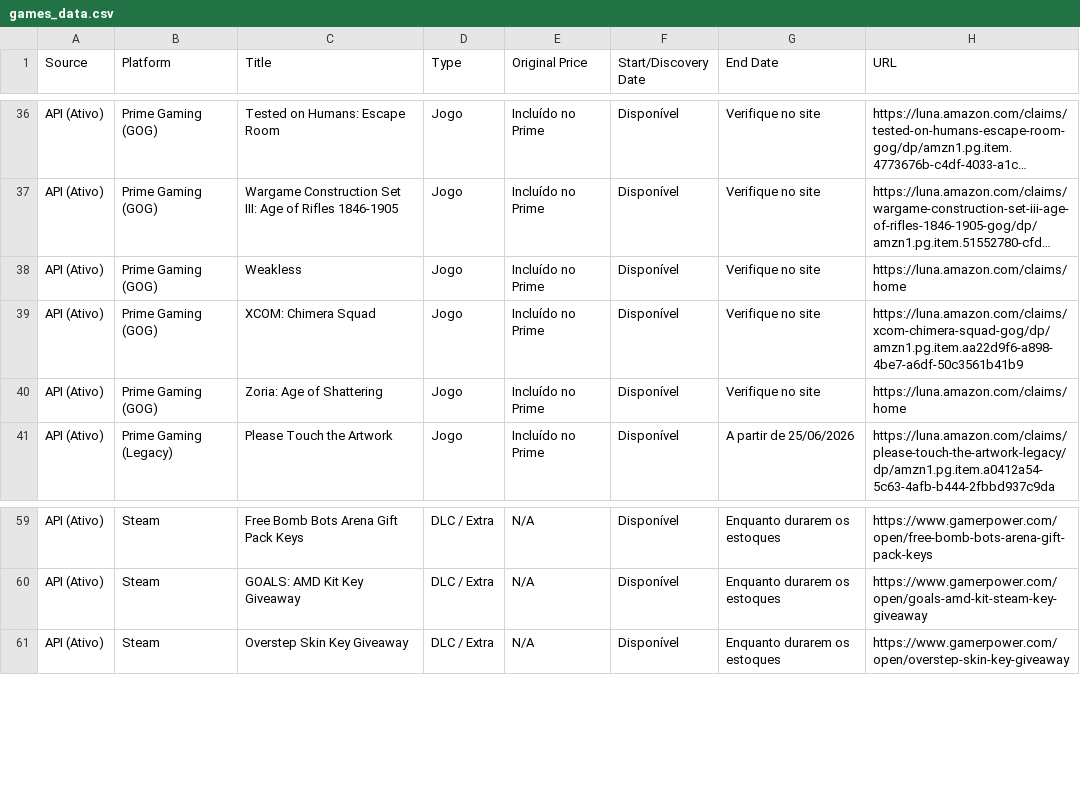
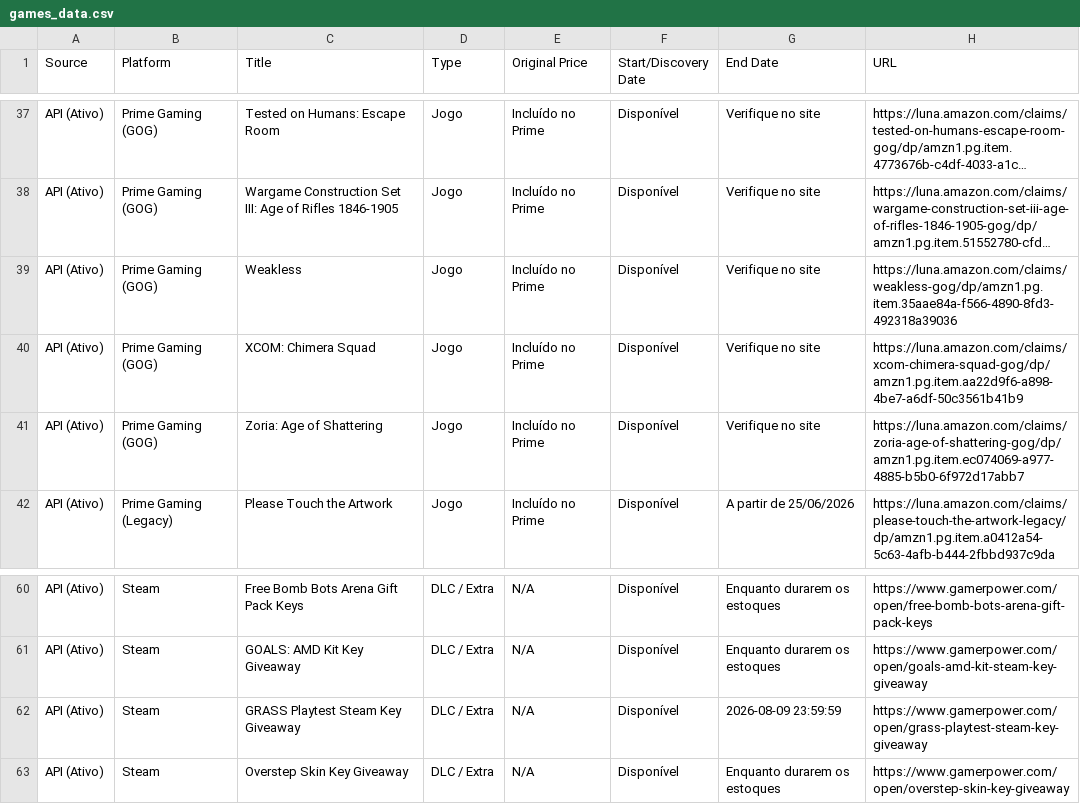
Before and after one commit to yuriluna85/games-for-free, a CSV file: games_data.csv, drawn as a sheet; only a part is shown, gaps mark what is left out; long unchanged cells end in …; addresses are those after the commit; the diff covers the shown part only; the diff names each change by its address in the sheet, - before the commit and + after, or states it on an @@ line.

```diff
--- a/games_data.csv
+++ b/games_data.csv
-H39 (URL): https://luna.amazon.com/claims/home
+H39 (URL): https://luna.amazon.com/claims/weakless-gog/dp/amzn1.pg.item.35aae84a-f566-4890-8fd3-492318a39036
-H41 (URL): https://luna.amazon.com/claims/home
+H41 (URL): https://luna.amazon.com/claims/zoria-age-of-shattering-gog/dp/amzn1.pg.item.ec074069-a977-4885-b5b0-6f972d17abb7
+row 62: API (Ativo) | Steam | GRASS Playtest Steam Key Giveaway | DLC / Extra | N/A | Disponível | 2026-08-09 23:59:59 | https://www.gamerpower.com/open/grass-playtest-steam-key-giveaway
```
Also changed, not shown: 6 added rows, 6 removed rows and 4 edited cells elsewhere in this file, 4 other files.
